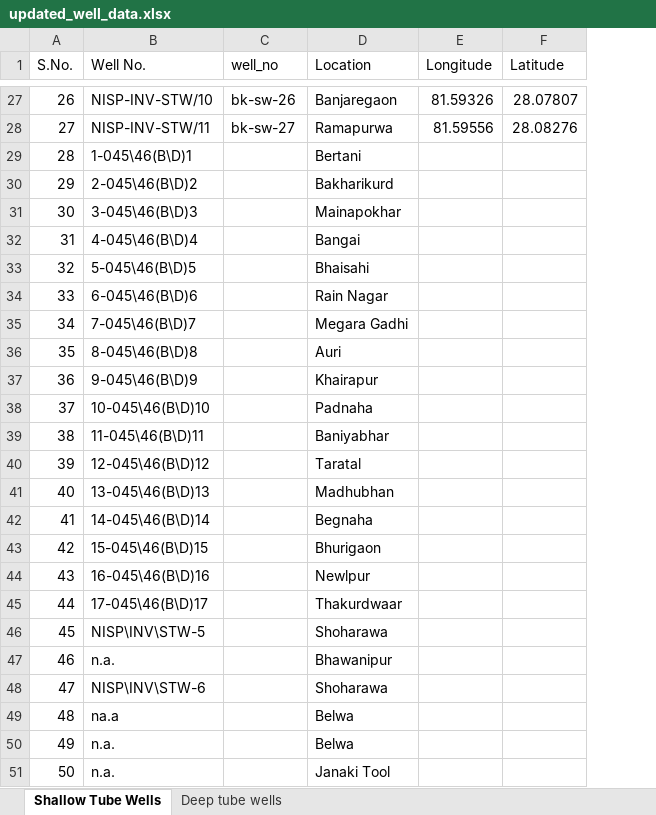
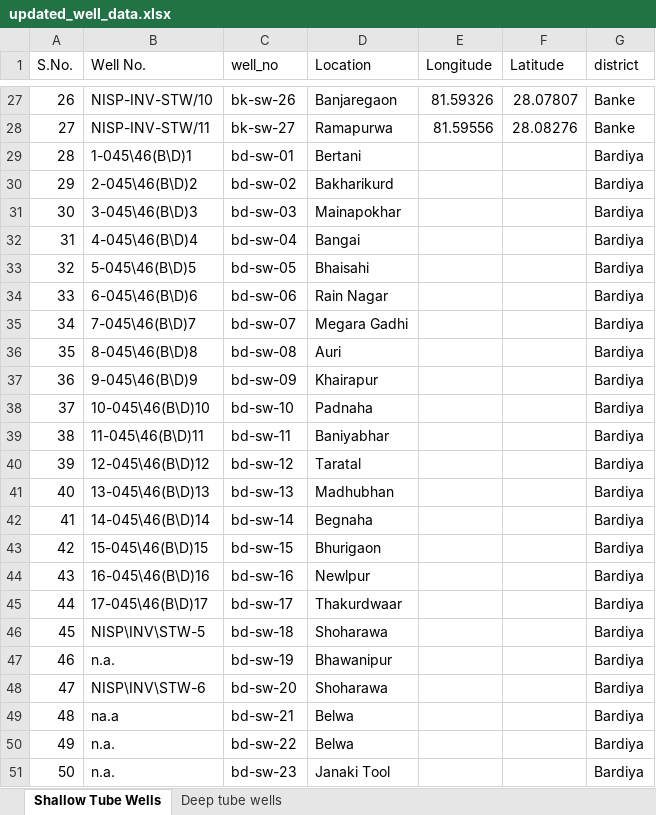
Before and after one commit to Saralkarki/groundwater_monitoring, an Excel workbook: data/preloaded_data/updated_well_data.xlsx, sheet Shallow Tube Wells, drawn as a sheet; only a part is shown, gaps mark what is left out; values as stored, in another font and other column widths than the file's, no borders; the diff names each change by its address in the sheet, - before the commit and + after, or states it on an @@ line.

```diff
--- a/data/preloaded_data/updated_well_data.xlsx (sheet Shallow Tube Wells)
+++ b/data/preloaded_data/updated_well_data.xlsx (sheet Shallow Tube Wells)
+column G (district), rows 27-51: Banke | Banke | Bardiya | Bardiya | Bardiya | Bardiya | Bardiya | Bardiya | Bardiya | Bardiya | Bardiya | Bardiya | Bardiya | Bardiya | Bardiya | Bardiya | Bardiya | Bardiya | Bardiya | Bardiya | Bardiya | Bardiya | Bardiya | Bardiya | Bardiya
-C29 (well_no): (empty)
+C29 (well_no): bd-sw-01
-C30 (well_no): (empty)
+C30 (well_no): bd-sw-02
-C31 (well_no): (empty)
+C31 (well_no): bd-sw-03
-C32 (well_no): (empty)
+C32 (well_no): bd-sw-04
-C33 (well_no): (empty)
+C33 (well_no): bd-sw-05
-C34 (well_no): (empty)
+C34 (well_no): bd-sw-06
-C35 (well_no): (empty)
+C35 (well_no): bd-sw-07
-C36 (well_no): (empty)
+C36 (well_no): bd-sw-08
-C37 (well_no): (empty)
+C37 (well_no): bd-sw-09
-C38 (well_no): (empty)
+C38 (well_no): bd-sw-10
-C39 (well_no): (empty)
+C39 (well_no): bd-sw-11
-C40 (well_no): (empty)
+C40 (well_no): bd-sw-12
-C41 (well_no): (empty)
+C41 (well_no): bd-sw-13
-C42 (well_no): (empty)
+C42 (well_no): bd-sw-14
-C43 (well_no): (empty)
+C43 (well_no): bd-sw-15
-C44 (well_no): (empty)
+C44 (well_no): bd-sw-16
-C45 (well_no): (empty)
+C45 (well_no): bd-sw-17
-C46 (well_no): (empty)
+C46 (well_no): bd-sw-18
-C47 (well_no): (empty)
+C47 (well_no): bd-sw-19
-C48 (well_no): (empty)
+C48 (well_no): bd-sw-20
-C49 (well_no): (empty)
+C49 (well_no): bd-sw-21
-C50 (well_no): (empty)
+C50 (well_no): bd-sw-22
-C51 (well_no): (empty)
+C51 (well_no): bd-sw-23
```
Also changed, not shown: sheet Deep tube wells, 5 other files.
